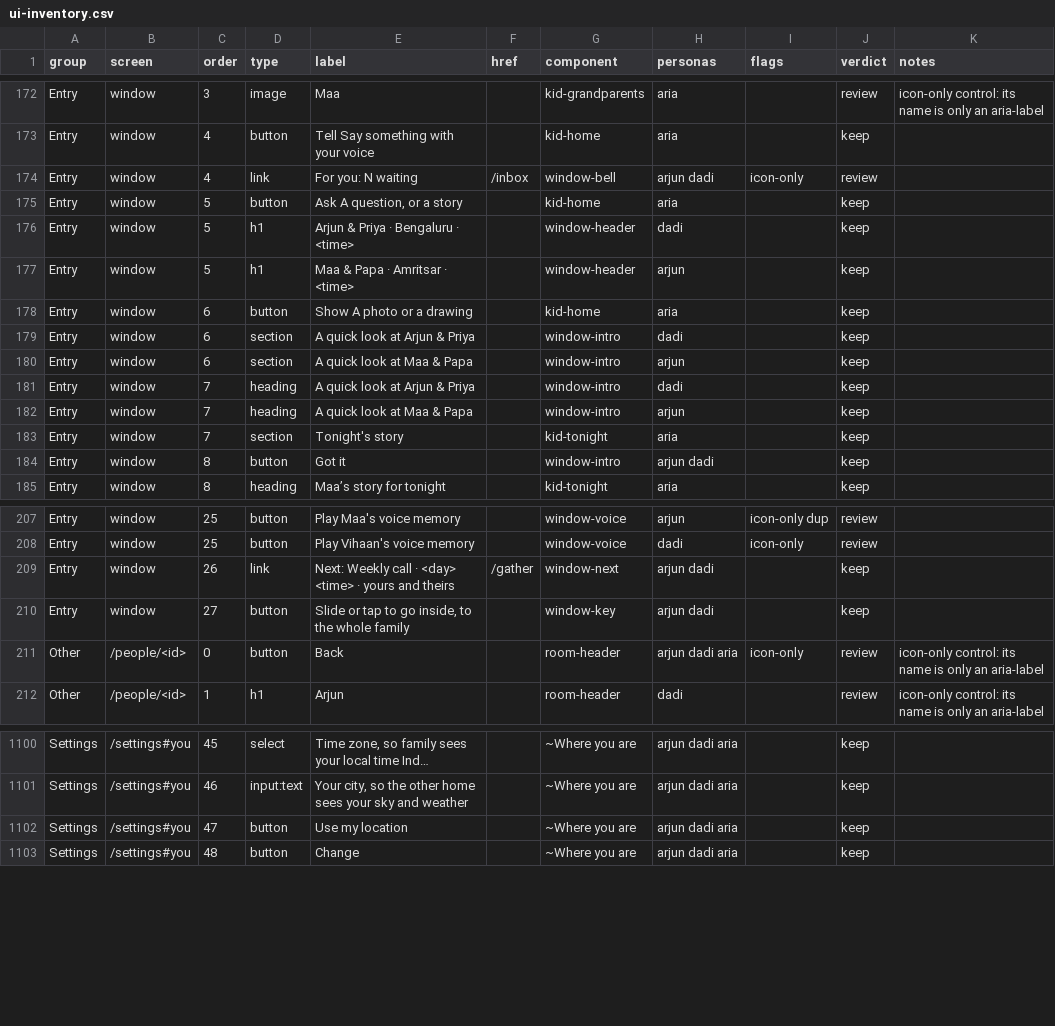
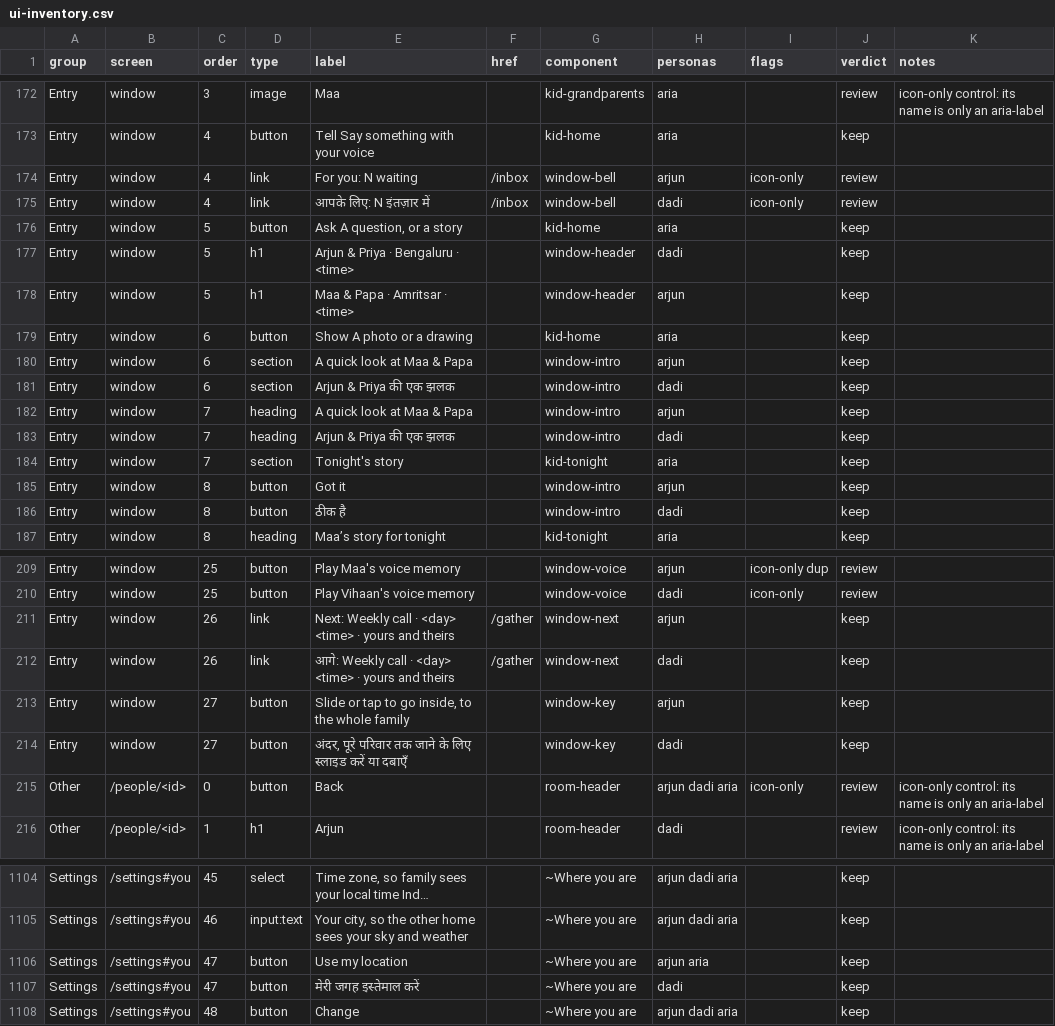
Before and after one commit to Sanjeevlabs/Nearer, a CSV file: docs/ui-inventory.csv, drawn as a sheet; only a part is shown, gaps mark what is left out; long unchanged cells end in …; removed rows and columns are numbered as before the commit, all else as after; the diff names each change by its address in the sheet, - before the commit and + after, or states it on an @@ line.

Commit message:
Refresh generated UI inventory for translated labels

```diff
--- a/docs/ui-inventory.csv
+++ b/docs/ui-inventory.csv
-H174 (personas): arjun dadi
+H174 (personas): arjun
+row 175: Entry | window | 4 | link | आपके लिए: N इंतज़ार में | /inbox | window-bell | dadi | icon-only | review
-row 179: Entry | window | 6 | section | A quick look at Arjun & Priya |  | window-intro | dadi |  | keep
-C181 (order): 7
+C181 (order): 6
-D181 (type): heading
+D181 (type): section
-E181 (label): A quick look at Arjun & Priya
+E181 (label): Arjun & Priya की एक झलक
+row 183: Entry | window | 7 | heading | Arjun & Priya की एक झलक |  | window-intro | dadi |  | keep
-H185 (personas): arjun dadi
+H185 (personas): arjun
+row 186: Entry | window | 8 | button | ठीक है |  | window-intro | dadi |  | keep
-H211 (personas): arjun dadi
+H211 (personas): arjun
+row 212: Entry | window | 26 | link | आगे: Weekly call · <day> <time> · yours and theirs | /gather | window-next | dadi |  | keep
-H213 (personas): arjun dadi
+H213 (personas): arjun
+row 214: Entry | window | 27 | button | अंदर, पूरे परिवार तक जाने के लिए स्लाइड करें या दबाएँ |  | window-key | dadi |  | keep
-H1106 (personas): arjun dadi aria
+H1106 (personas): arjun aria
+row 1107: Settings | /settings#you | 47 | button | मेरी जगह इस्तेमाल करें |  | ~Where you are | dadi |  | keep
```
